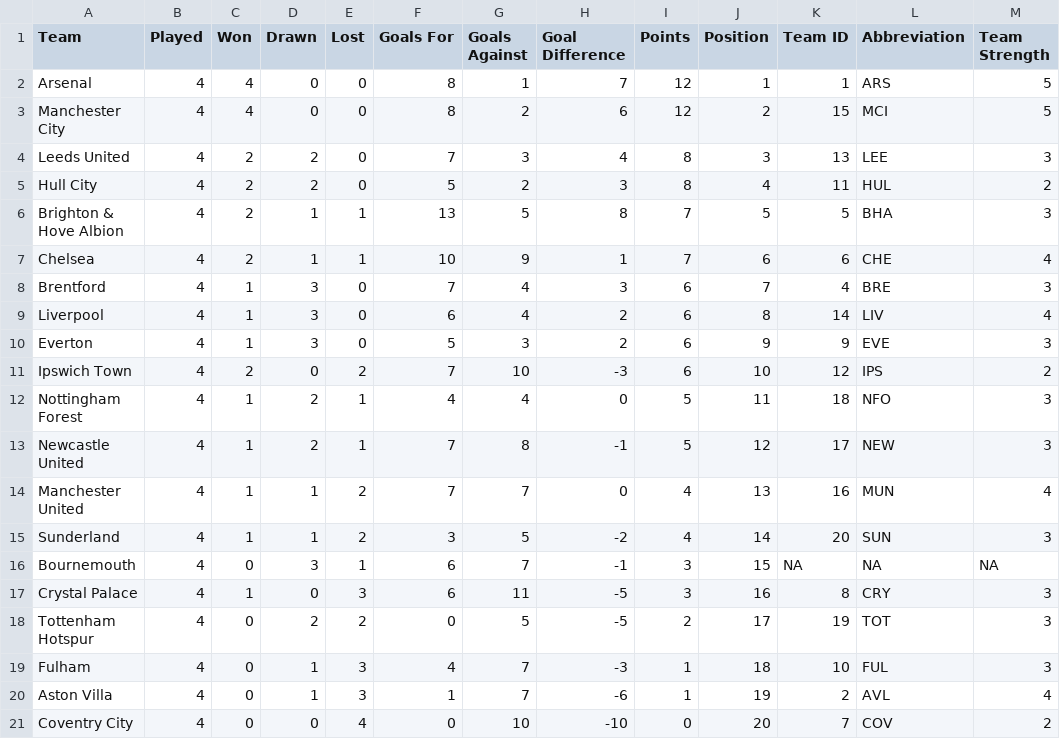
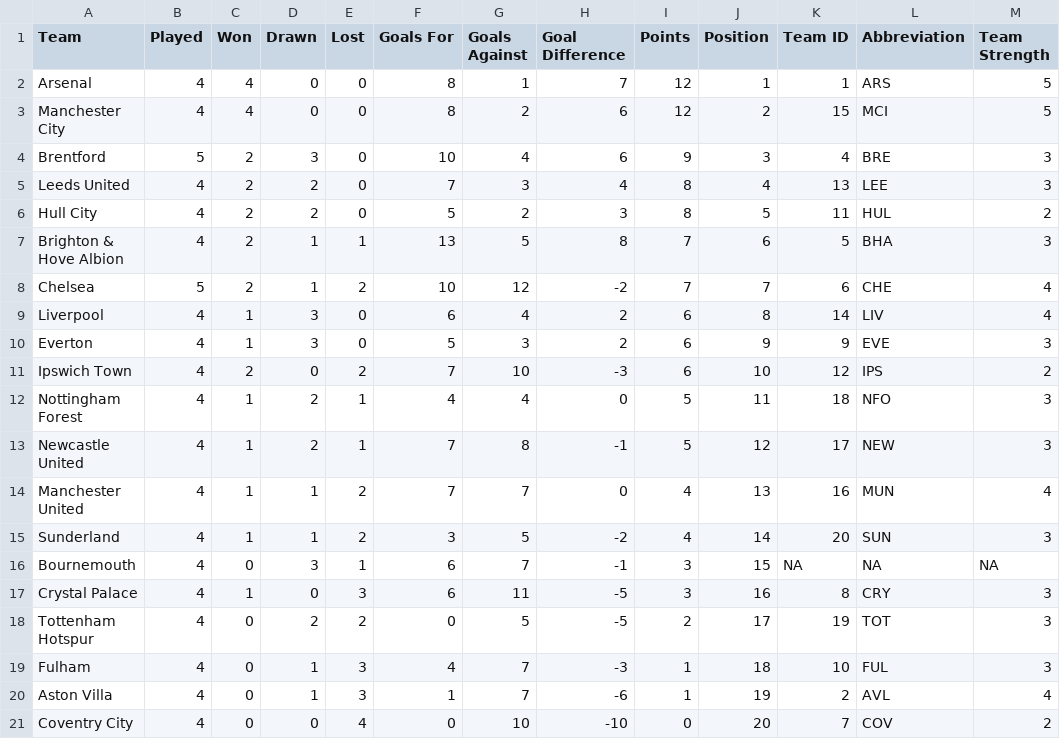
Before and after one commit to ARW4/FPL_Project, a CSV file: Standings.csv, drawn as a sheet.

```diff
--- a/Standings.csv
+++ b/Standings.csv
@@ -3,7 +3,7 @@
 "Manchester City",4,4,0,0,8,2,6,12,2,15,"MCI",5
-"Leeds United",4,2,2,0,7,3,4,8,3,13,"LEE",3
-"Hull City",4,2,2,0,5,2,3,8,4,11,"HUL",2
-"Brighton & Hove Albion",4,2,1,1,13,5,8,7,5,5,"BHA",3
-"Chelsea",4,2,1,1,10,9,1,7,6,6,"CHE",4
-"Brentford",4,1,3,0,7,4,3,6,7,4,"BRE",3
+"Brentford",5,2,3,0,10,4,6,9,3,4,"BRE",3
+"Leeds United",4,2,2,0,7,3,4,8,4,13,"LEE",3
+"Hull City",4,2,2,0,5,2,3,8,5,11,"HUL",2
+"Brighton & Hove Albion",4,2,1,1,13,5,8,7,6,5,"BHA",3
+"Chelsea",5,2,1,2,10,12,-2,7,7,6,"CHE",4
 "Liverpool",4,1,3,0,6,4,2,6,8,14,"LIV",4
```
Also changed, not shown: Fixtures.csv, Historic_Seasons.csv, 2 other files.
